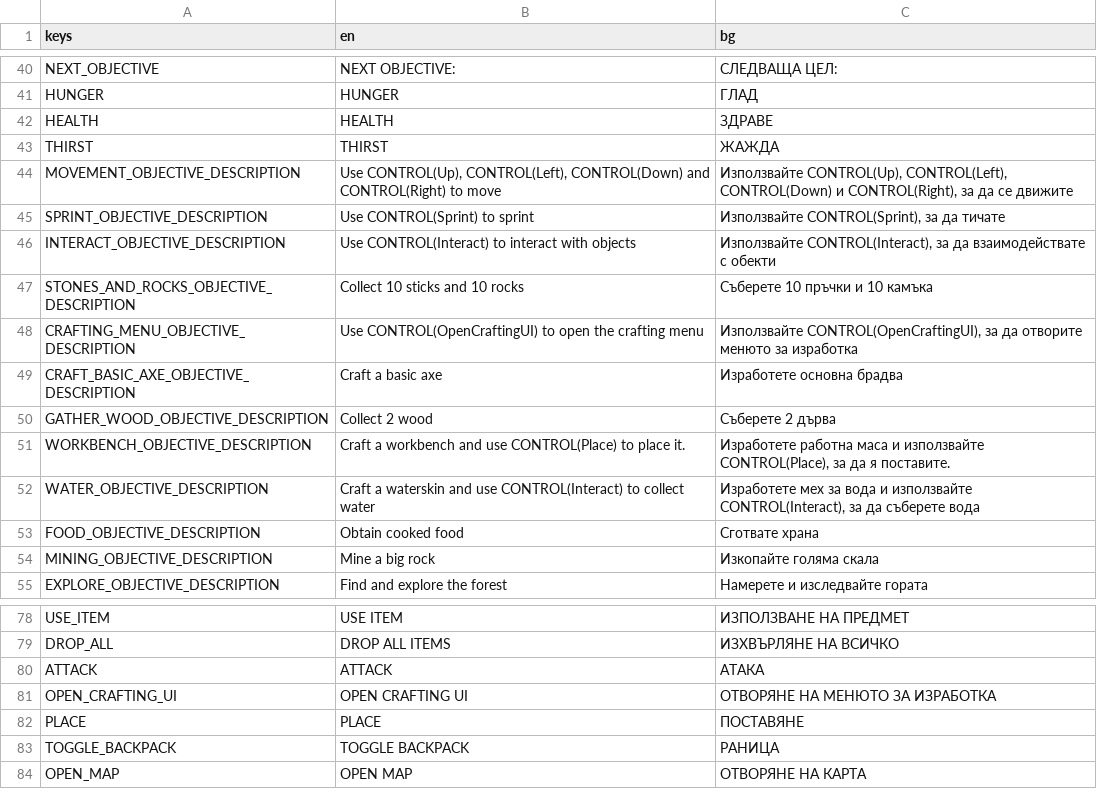
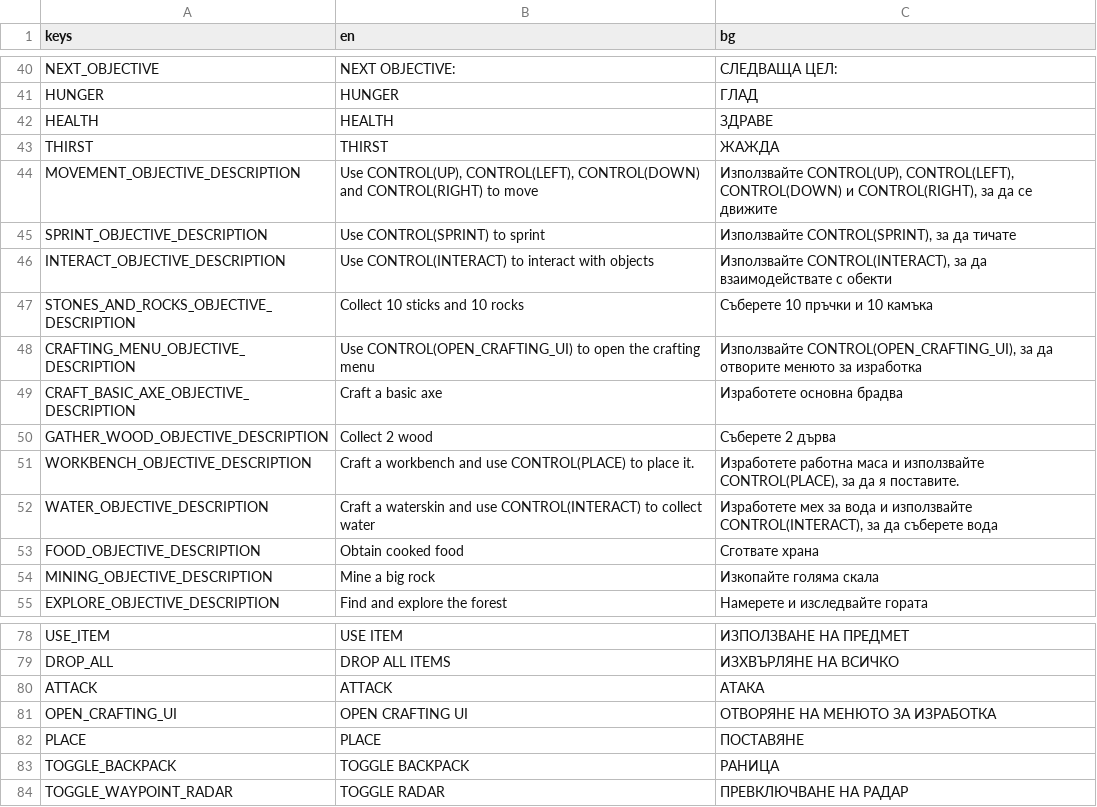
Before and after one commit to KristianNikolov07/stranded-shores, a CSV file: Assets/Locales/translations.csv, drawn as a sheet; only a part is shown, gaps mark what is left out.

Commit message:
Fixed controls translations

```diff
--- a/Assets/Locales/translations.csv
+++ b/Assets/Locales/translations.csv
@@ -43,11 +43,11 @@ HEALTH,"HEALTH","ЗДРАВЕ"
 THIRST,"THIRST","ЖАЖДА"
-MOVEMENT_OBJECTIVE_DESCRIPTION,"Use CONTROL(Up), CONTROL(Left), CONTROL(Down) and CONTROL(Right) to move","Използвайте CONTROL(Up), CONTROL(Left), CONTROL(Down) и CONTROL(Right), за да се движите"
-SPRINT_OBJECTIVE_DESCRIPTION,"Use CONTROL(Sprint) to sprint","Използвайте CONTROL(Sprint), за да тичате"
-INTERACT_OBJECTIVE_DESCRIPTION,"Use CONTROL(Interact) to interact with objects","Използвайте CONTROL(Interact), за да взаимодействате с обекти"
+MOVEMENT_OBJECTIVE_DESCRIPTION,"Use CONTROL(UP), CONTROL(LEFT), CONTROL(DOWN) and CONTROL(RIGHT) to move","Използвайте CONTROL(UP), CONTROL(LEFT), CONTROL(DOWN) и CONTROL(RIGHT), за да се движите"
+SPRINT_OBJECTIVE_DESCRIPTION,"Use CONTROL(SPRINT) to sprint","Използвайте CONTROL(SPRINT), за да тичате"
+INTERACT_OBJECTIVE_DESCRIPTION,"Use CONTROL(INTERACT) to interact with objects","Използвайте CONTROL(INTERACT), за да взаимодействате с обекти"
 STONES_AND_ROCKS_OBJECTIVE_DESCRIPTION,"Collect 10 sticks and 10 rocks","Съберете 10 пръчки и 10 камъка"
-CRAFTING_MENU_OBJECTIVE_DESCRIPTION,"Use CONTROL(OpenCraftingUI) to open the crafting menu","Използвайте CONTROL(OpenCraftingUI), за да отворите менюто за изработка"
+CRAFTING_MENU_OBJECTIVE_DESCRIPTION,"Use CONTROL(OPEN_CRAFTING_UI) to open the crafting menu","Използвайте CONTROL(OPEN_CRAFTING_UI), за да отворите менюто за изработка"
 CRAFT_BASIC_AXE_OBJECTIVE_DESCRIPTION,"Craft a basic axe","Изработете основнa брадва"
 GATHER_WOOD_OBJECTIVE_DESCRIPTION,"Collect 2 wood","Съберете 2 дърва"
-WORKBENCH_OBJECTIVE_DESCRIPTION,"Craft a workbench and use CONTROL(Place) to place it.","Изработете работна маса и използвайте CONTROL(Place), за да я поставите."
-WATER_OBJECTIVE_DESCRIPTION,"Craft a waterskin and use CONTROL(Interact) to collect water","Изработете мех за вода и използвайте CONTROL(Interact), за да съберете вода"
+WORKBENCH_OBJECTIVE_DESCRIPTION,"Craft a workbench and use CONTROL(PLACE) to place it.","Изработете работна маса и използвайте CONTROL(PLACE), за да я поставите."
+WATER_OBJECTIVE_DESCRIPTION,"Craft a waterskin and use CONTROL(INTERACT) to collect water","Изработете мех за вода и използвайте CONTROL(INTERACT), за да съберете вода"
 FOOD_OBJECTIVE_DESCRIPTION,"Obtain cooked food","Сготвате храна"
@@ -83,2 +83,2 @@ PLACE,PLACE,ПОСТАВЯНЕ
 TOGGLE_BACKPACK,TOGGLE BACKPACK,РАНИЦА
-OPEN_MAP,OPEN MAP,ОТВОРЯНЕ НА КАРТА
+TOGGLE_WAYPOINT_RADAR,TOGGLE RADAR,ПРЕВКЛЮЧВАНЕ НА РАДАР
```
Also changed, not shown: 2 other files.
